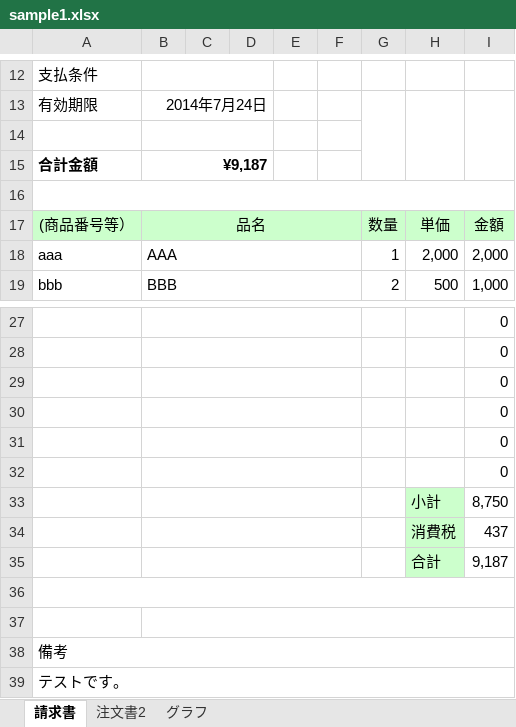
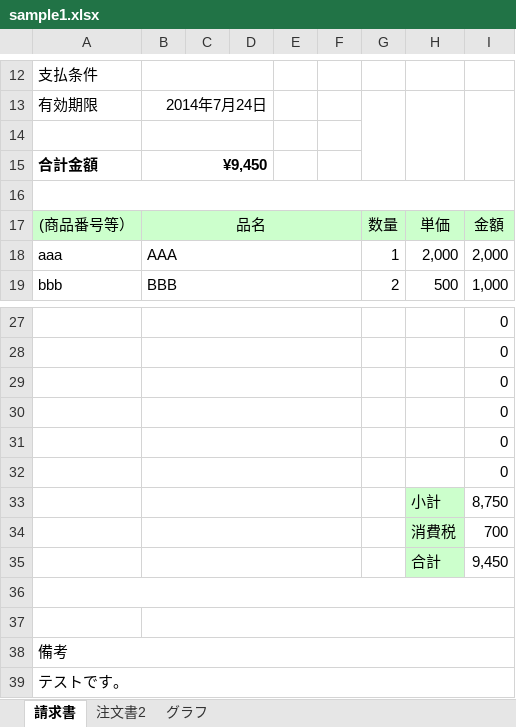
Before and after one commit to FLECT-DEV-TEAM/hypdf-excel, an Excel workbook: public/samples/sample1.xlsx, sheet 請求書, drawn as a sheet; only a part is shown, gaps mark what is left out; values as stored, in another font and other column widths than the file's, no borders; charts and pictures not drawn; the diff names each change by its address in the sheet, - before the commit and + after, or states it on an @@ line.

Commit message:
Change tax to 0.08

```diff
--- a/public/samples/sample1.xlsx (sheet 請求書)
+++ b/public/samples/sample1.xlsx (sheet 請求書)
-B15: ¥9,187
+B15: ¥9,450
-I34: 437
+I34: 700
-I35: 9,187
+I35: 9,450
```
Also changed, not shown: charts or pictures.
